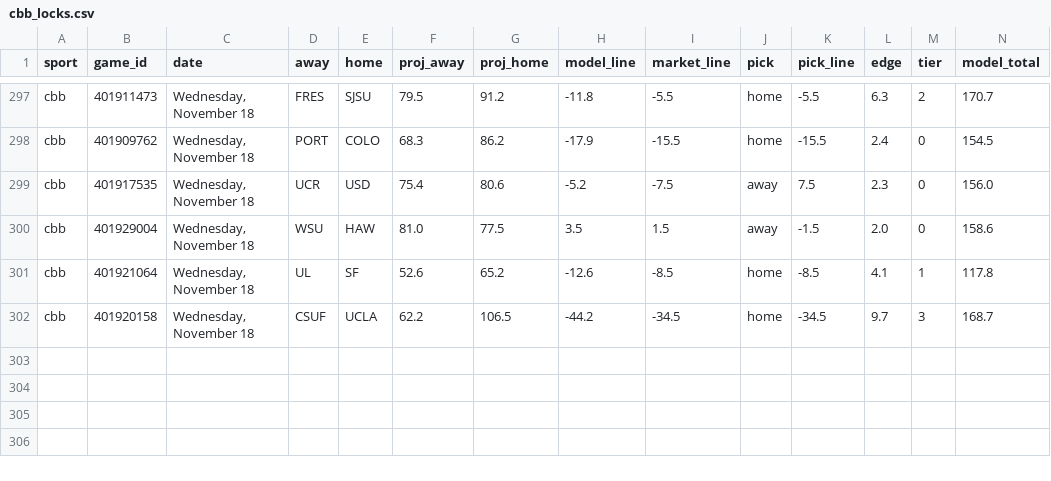
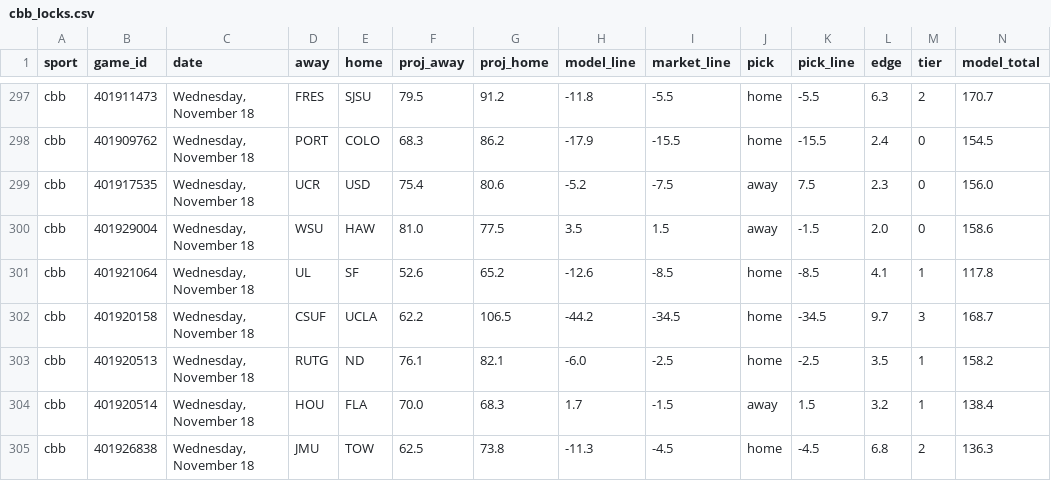
Before and after one commit to Seed808/theesness-data, a CSV file: model/ledger/cbb_locks.csv, drawn as a sheet; only a part is shown, gaps mark what is left out; rows hold the shown columns only; the diff covers the shown part only; the diff names each change by its address in the sheet, - before the commit and + after, or states it on an @@ line.

Commit message:
picks: 2026-11-18T01:17Z

```diff
--- a/model/ledger/cbb_locks.csv
+++ b/model/ledger/cbb_locks.csv
+row 303: cbb | 401920513 | Wednesday, November 18 | RUTG | ND | 76.1 | 82.1 | -6.0 | -2.5 | home | -2.5 | 3.5 | 1 | 158.2
+row 304: cbb | 401920514 | Wednesday, November 18 | HOU | FLA | 70.0 | 68.3 | 1.7 | -1.5 | away | 1.5 | 3.2 | 1 | 138.4
+row 305: cbb | 401926838 | Wednesday, November 18 | JMU | TOW | 62.5 | 73.8 | -11.3 | -4.5 | home | -4.5 | 6.8 | 2 | 136.3
```
Also changed, not shown: 2 added rows and 8 edited cells elsewhere in this file, model/ledger/cbb_locks_voids.csv, model/ledger/firstline_cbb.csv, 26 other files.
